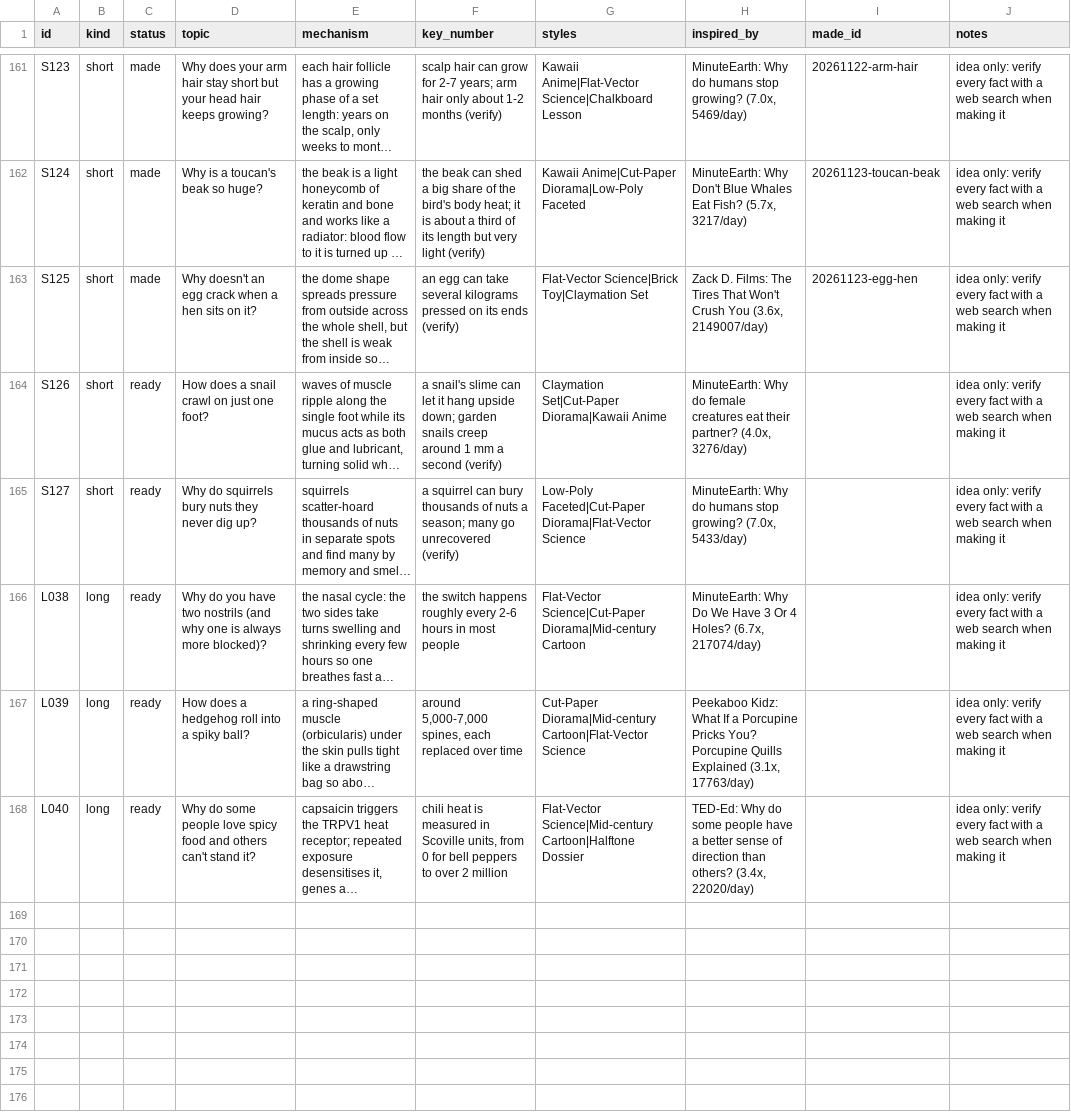
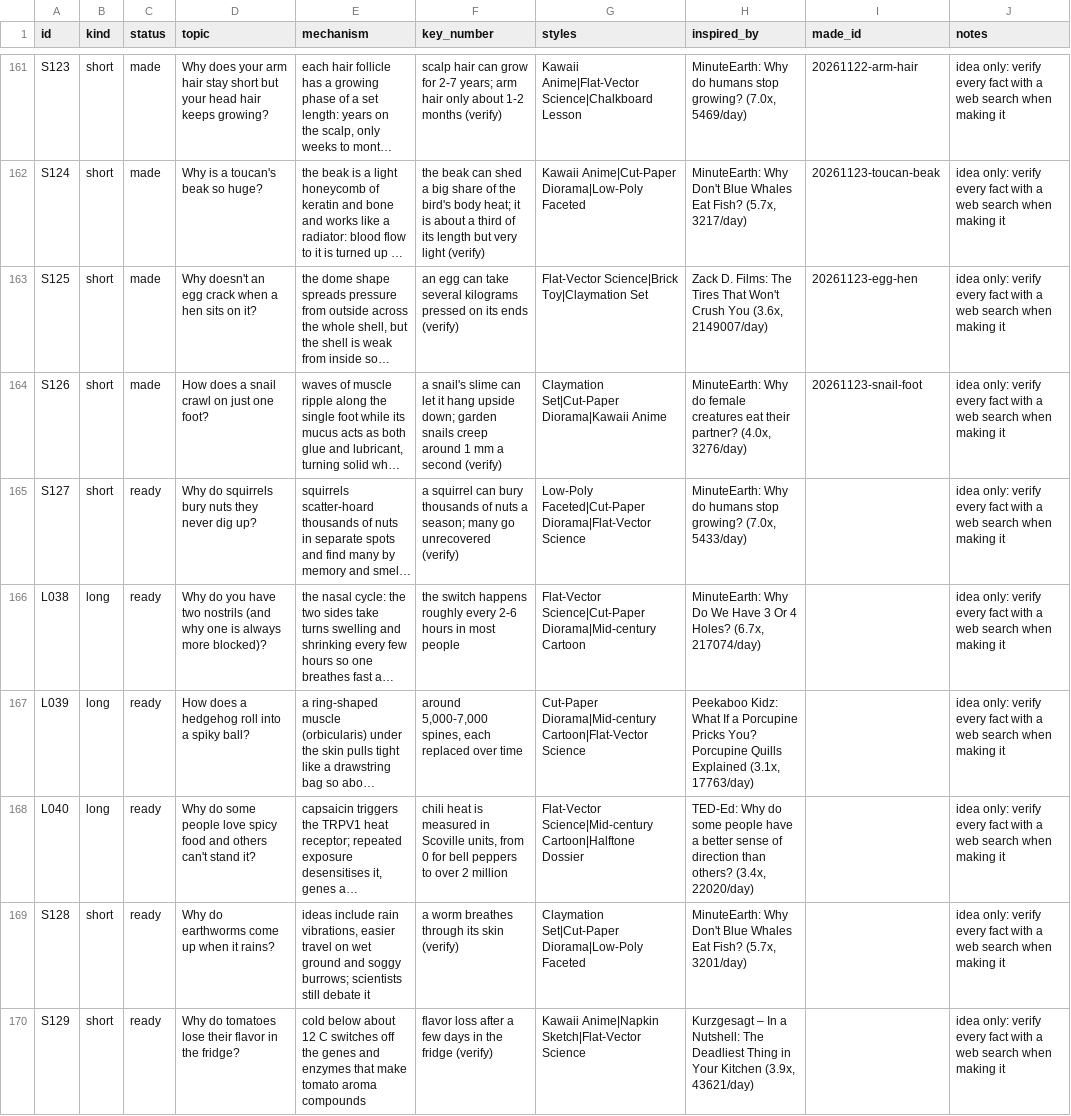
Before and after one commit to akachwaha27/shorts-autopilot, a CSV file: explainer/topics/queue.csv, drawn as a sheet; only a part is shown, gaps mark what is left out; long unchanged cells end in …; the diff names each change by its address in the sheet, - before the commit and + after, or states it on an @@ line.

```diff
--- a/explainer/topics/queue.csv
+++ b/explainer/topics/queue.csv
-C164 (status): ready
+C164 (status): made
-I164 (made_id): (empty)
+I164 (made_id): 20261123-snail-foot
+row 169: S128 | short | ready | Why do earthworms come up when it rains? | ideas include rain vibrations, easier travel on wet ground and soggy burrows; scientists still debate it | a worm breathes through its skin (verify) | Claymation Set|Cut-Paper Diorama|Low-Poly Faceted | MinuteEarth: Why Don't Blue Whales Eat Fish? (5.7x, 3201/day) |  | idea only: verify every fact with a web search when making it
+row 170: S129 | short | ready | Why do tomatoes lose their flavor in the fridge? | cold below about 12 C switches off the genes and enzymes that make tomato aroma compounds | flavor loss after a few days in the fridge (verify) | Kawaii Anime|Napkin Sketch|Flat-Vector Science | Kurzgesagt – In a Nutshell: The Deadliest Thing in Your Kitchen (3.9x, 43621/day) |  | idea only: verify every fact with a web search when making it
```
Also changed, not shown: 5 other files.
